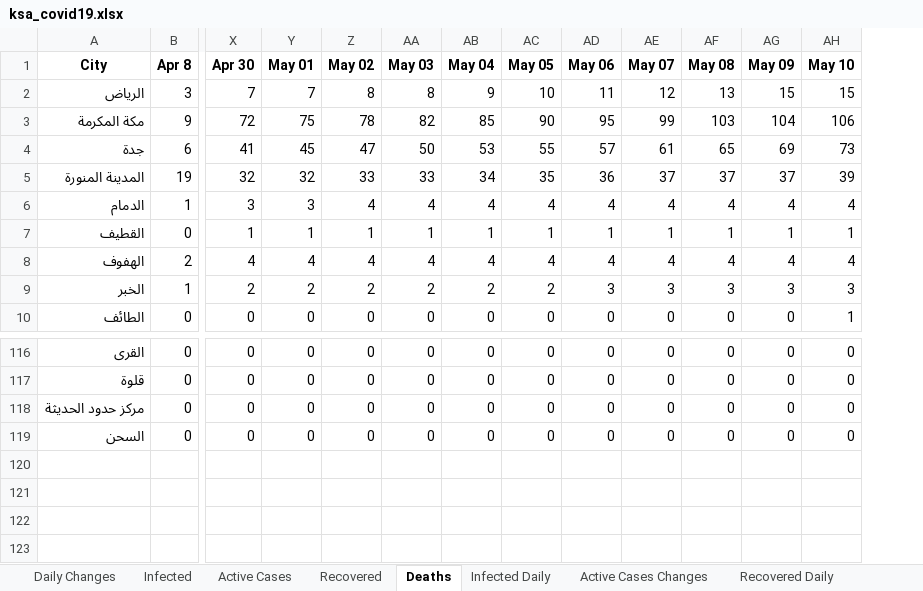
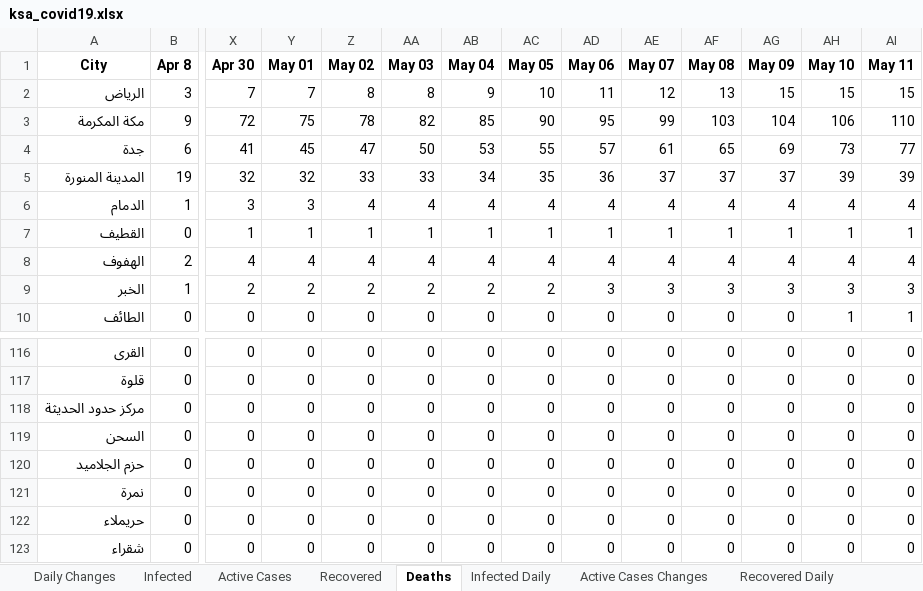
Before and after one commit to MohammedAlawami/Saudi-Arabia-COVID-19-Dashboard-Scraping, an Excel workbook: ksa_covid19.xlsx, sheet Deaths, drawn as a sheet; only a part is shown, gaps mark what is left out; values as stored, in another font and other column widths than the file's, no borders; rows hold the shown columns only; the diff names each change by its address in the sheet, - before the commit and + after, or states it on an @@ line.

```diff
--- a/ksa_covid19.xlsx (sheet Deaths)
+++ b/ksa_covid19.xlsx (sheet Deaths)
+column AI (May 11), rows 2-10: 15 | 110 | 77 | 39 | 4 | 1 | 4 | 3 | 1; rows 116-119: all 0
+row 120: حزم الجلاميد | 0 | 0 | 0 | 0 | 0 | 0 | 0 | 0 | 0 | 0 | 0 | 0 | 0
+row 121: نمرة | 0 | 0 | 0 | 0 | 0 | 0 | 0 | 0 | 0 | 0 | 0 | 0 | 0
+row 122: حريملاء | 0 | 0 | 0 | 0 | 0 | 0 | 0 | 0 | 0 | 0 | 0 | 0 | 0
+row 123: شقراء | 0 | 0 | 0 | 0 | 0 | 0 | 0 | 0 | 0 | 0 | 0 | 0 | 0
```
Also changed, not shown: sheet Daily Changes, sheet Active Cases, sheet Infected, sheet Death Daily, sheet Infected Daily, sheet Active Cases Changes, 2 more sheets.
